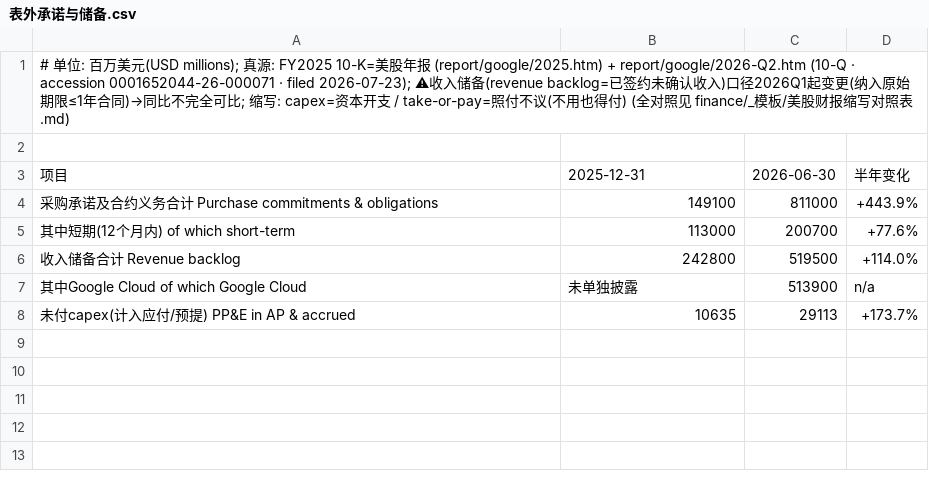
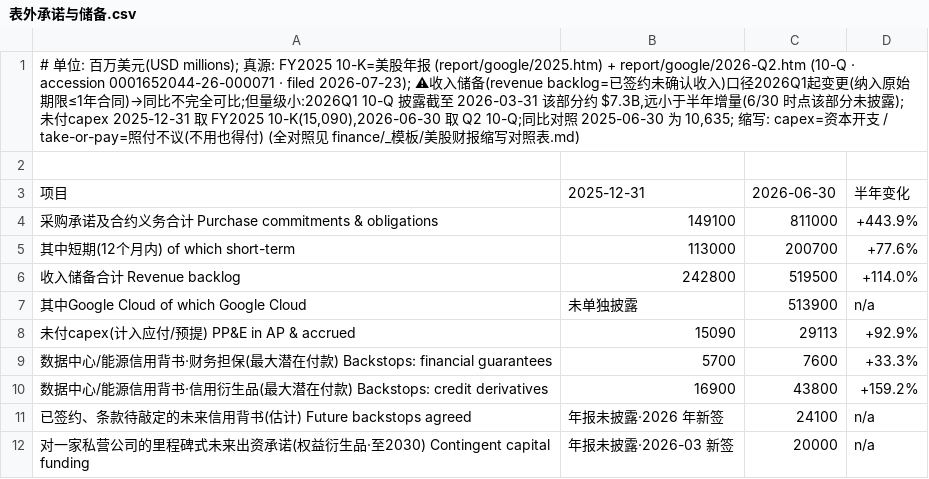
Before and after one commit to opings/investor-analyzer, a CSV file: finance/google/财务数据/表外承诺与储备.csv, drawn as a sheet; the diff names each change by its address in the sheet, - before the commit and + after, or states it on an @@ line.

```diff
--- a/finance/google/财务数据/表外承诺与储备.csv
+++ b/finance/google/财务数据/表外承诺与储备.csv
-A1: …比; 缩写…
+A1: …比;但量级小:2026Q1 10-Q 披露截至 2026-03-31 该部分约 $7.3B,远小于半年增量(6/30 时点该部分未披露); 未付capex 2025-12-31 取 FY2025 10-K(15,090),2026-06-30 取 Q2 10-Q;同比对照 2025-06-30 为 10,635; 缩写…
-B8: 10635
+B8: 15090
-D8: +173.7%
+D8: +92.9%
+row 9: 数据中心/能源信用背书·财务担保(最大潜在付款) Backstops: financial guarantees | 5700 | 7600 | +33.3%
+row 10: 数据中心/能源信用背书·信用衍生品(最大潜在付款) Backstops: credit derivatives | 16900 | 43800 | +159.2%
+row 11: 已签约、条款待敲定的未来信用背书(估计) Future backstops agreed | 年报未披露·2026 年新签 | 24100 | n/a
+row 12: 对一家私营公司的里程碑式未来出资承诺(权益衍生品·至2030) Contingent capital funding | 年报未披露·2026-03 新签 | 20000 | n/a
```
Also changed, not shown: finance/google/财务数据/中期财务-2026.csv, 1 other file.
